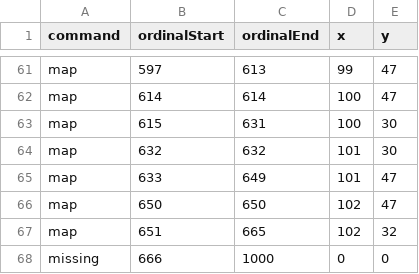
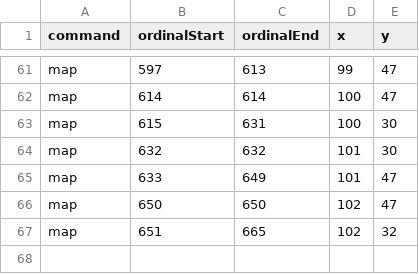
Before and after one commit to skotchvail/Love-Potion-Camp, a CSV file: Tranceporter II/Sketches/TranceporterIIProcessing/data/strand2.csv, drawn as a sheet; only a part is shown, gaps mark what is left out; the diff names each change by its address in the sheet, - before the commit and + after, or states it on an @@ line.

```diff
--- a/Tranceporter II/Sketches/TranceporterIIProcessing/data/strand2.csv
+++ b/Tranceporter II/Sketches/TranceporterIIProcessing/data/strand2.csv
-row 68: missing | 666 | 1000 | 0 | 0
```
Also changed, not shown: Tranceporter II/Sketches/TranceporterIIProcessing/data/strand7.csv, 2 other files.
